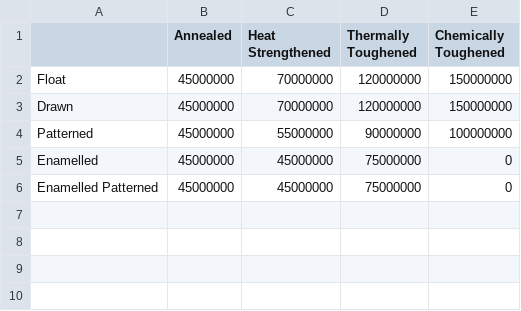
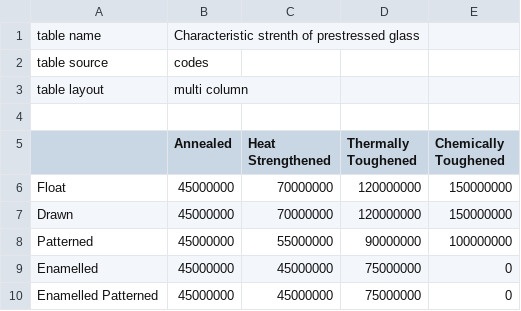
Before and after one commit to Seneda/structures, a CSV file: out/production/structures/com/seneda/structures/materials/glass_data/characteristic_strength_of_prestressed_glass.csv, drawn as a sheet.

Commit message:
Add a new clas which stores all of the constants and tables for glass properties

```diff
--- a/out/production/structures/com/seneda/structures/materials/glass_data/characteristic_strength_of_prestressed_glass.csv
+++ b/out/production/structures/com/seneda/structures/materials/glass_data/characteristic_strength_of_prestressed_glass.csv
@@ -1 +1,5 @@
+table name, Characteristic strenth of prestressed glass
+table source, codes
+table layout, multi column
+
 ,Annealed,Heat Strengthened,Thermally Toughened,Chemically Toughened
```
Also changed, not shown: src/com/seneda/structures/materials/glass_data/characteristic_strength_of_prestressed_glass.csv, 30 other files.
